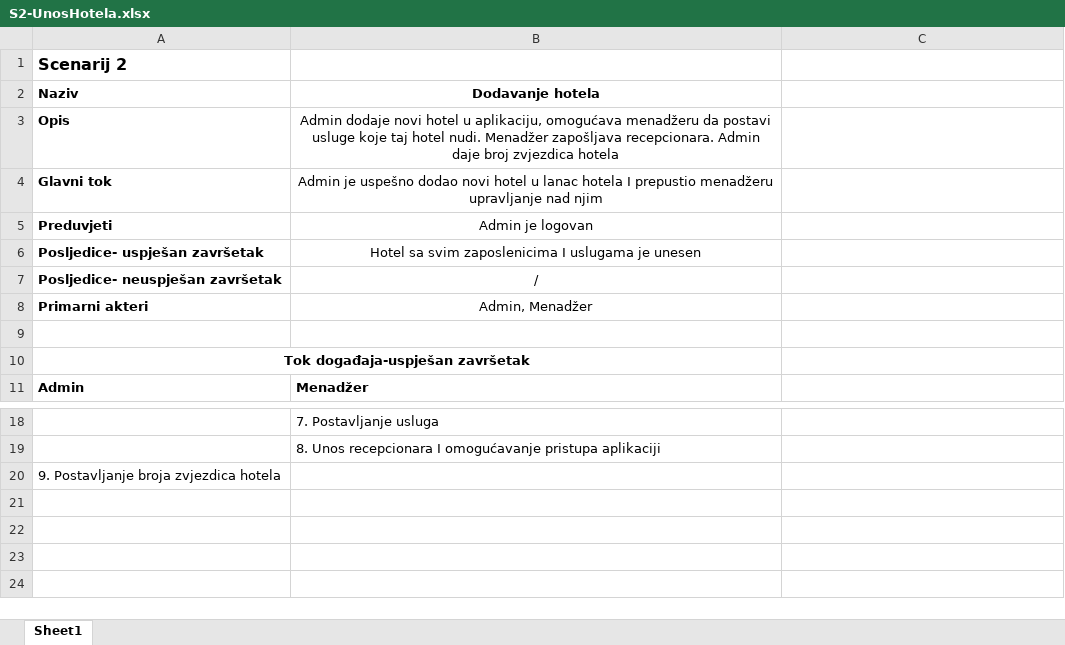
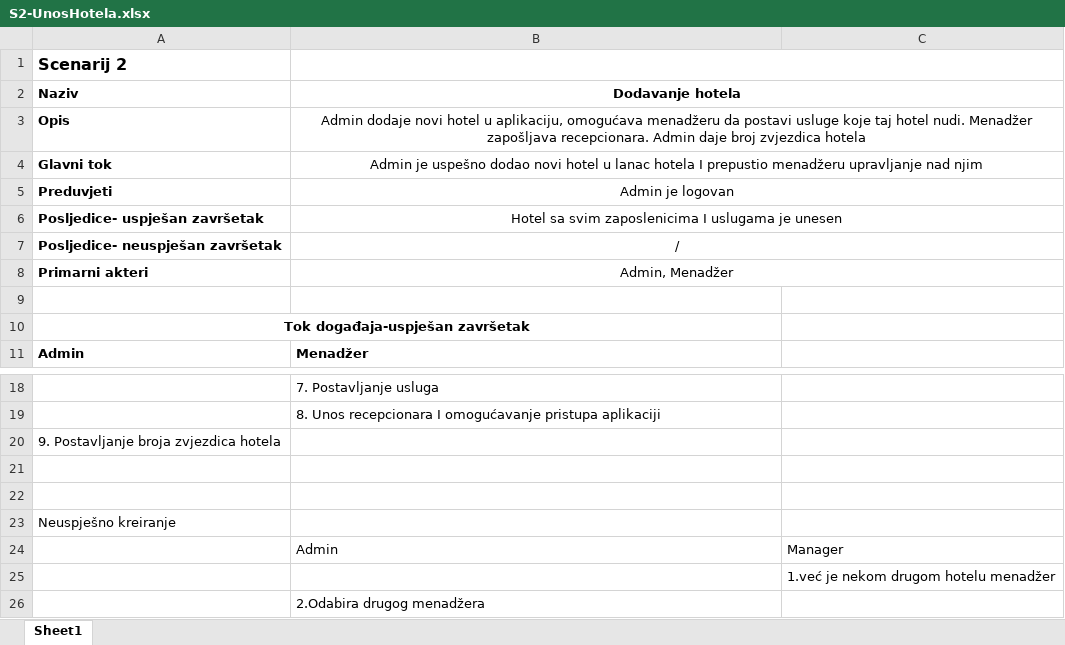
Before and after one commit to ooad-2017-2018/Grupa12-TimNestoSmijesno, an Excel workbook: UseCaseIScenarij/Scenarij/S2-UnosHotela.xlsx, sheet Sheet1, drawn as a sheet; only a part is shown, gaps mark what is left out; values as stored, in another font and other column widths than the file's, no borders; the diff names each change by its address in the sheet, - before the commit and + after, or states it on an @@ line.

Commit message:
Scenarij 2 nešto nešto, bit će promjene

```diff
--- a/UseCaseIScenarij/Scenarij/S2-UnosHotela.xlsx (sheet Sheet1)
+++ b/UseCaseIScenarij/Scenarij/S2-UnosHotela.xlsx (sheet Sheet1)
+B1:C1 merged
+B2:C2 merged
+B3:C3 merged
+B4:C4 merged
+B5:C5 merged
+B6:C6 merged
+B7:C7 merged
+B8:C8 merged
+row 21: (empty)
+row 22: (empty)
+row 23: Neuspješno kreiranje
+row 24:  | Admin | Manager
+row 25:  |  | 1.već je nekom drugom hotelu menadžer
+row 26:  | 2.Odabira drugog menadžera
```
